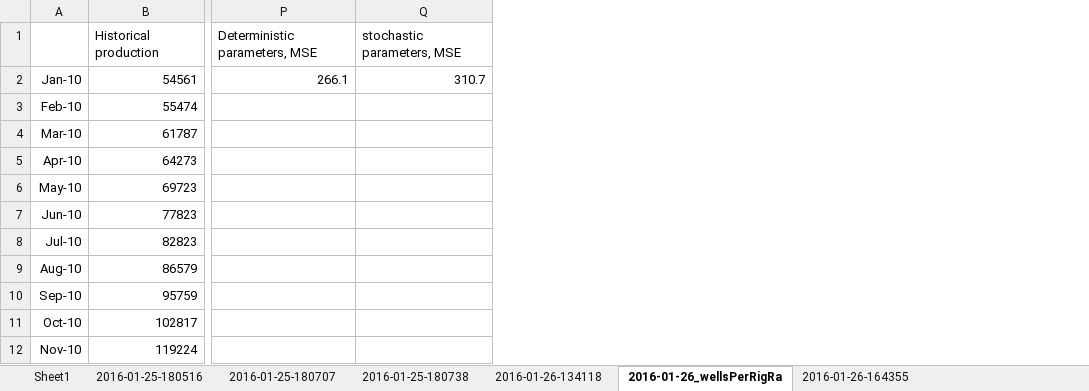
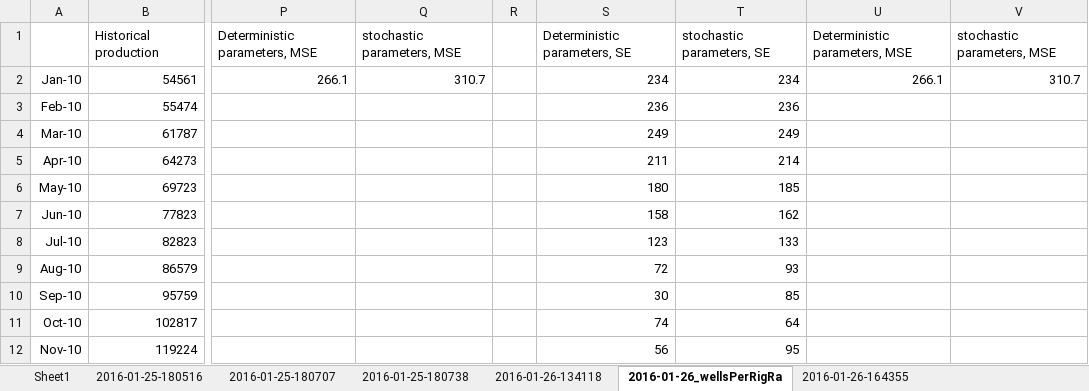
Before and after one commit to pehe2217/matlabTightOil, an Excel workbook: simulation_results.xlsx, sheet 2016-01-26_wellsPerRigRa, drawn as a sheet; only a part is shown, gaps mark what is left out; values as stored, in another font and other column widths than the file's, no borders; charts and pictures not drawn; the diff names each change by its address in the sheet, - before the commit and + after, or states it on an @@ line.

```diff
--- a/simulation_results.xlsx (sheet 2016-01-26_wellsPerRigRa)
+++ b/simulation_results.xlsx (sheet 2016-01-26_wellsPerRigRa)
+column R, empty
+column S, rows 1-12: Deterministic parameters, SE | 234 | 236 | 249 | 211 | 180 | 158 | 123 | 72 | 30 | 74 | 56
+column T, rows 1-12: stochastic parameters, SE | 234 | 236 | 249 | 214 | 185 | 162 | 133 | 93 | 85 | 64 | 95
+column U, rows 1-2: Deterministic parameters, MSE | 266.1
+column V, rows 1-2: stochastic parameters, MSE | 310.7
```
Also changed, not shown: other sheet tabs, charts or pictures, dpr-data_edited.xlsx, 3 other files.
